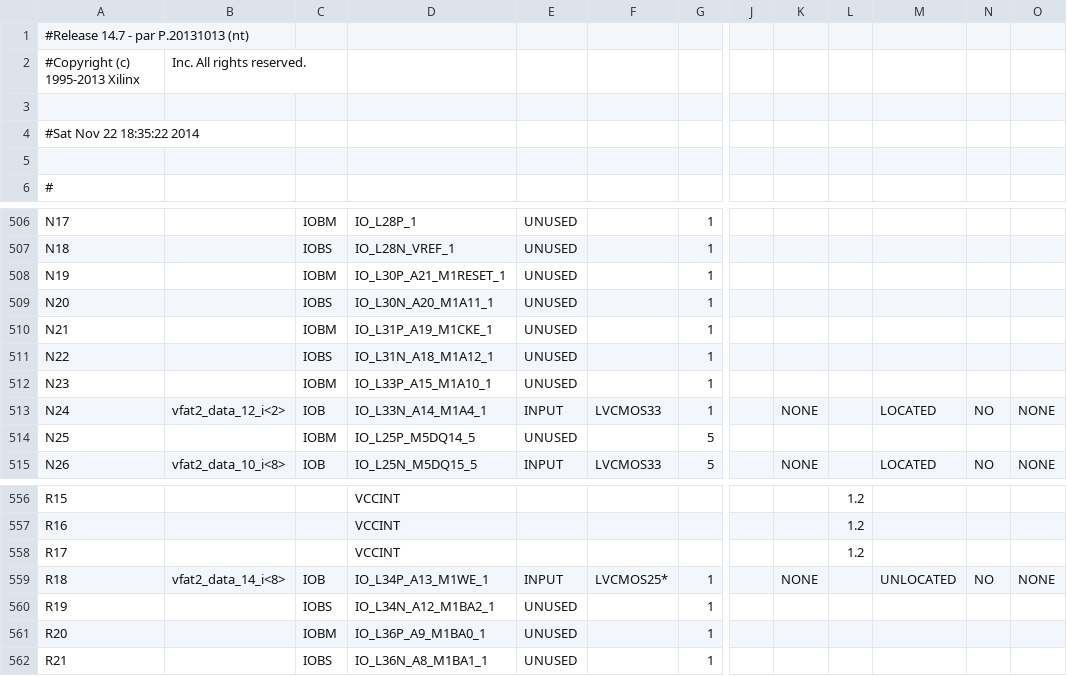
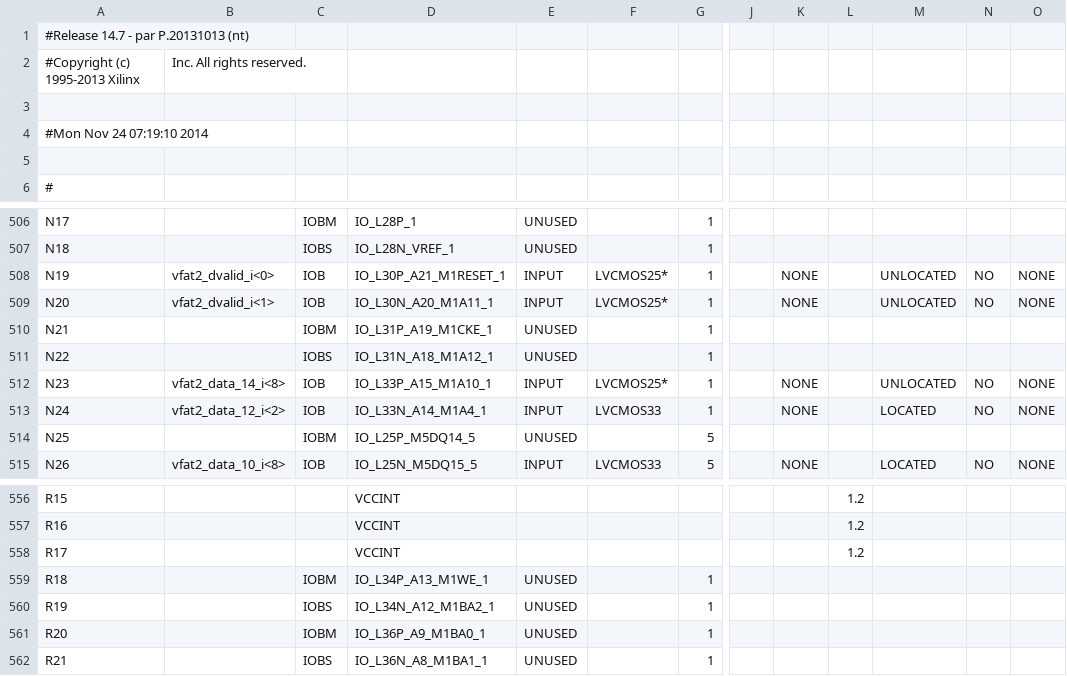
Before and after one commit to cms-gem-daq-project/OptoHybridv15, a CSV file: optohybrid_top_pad.csv, drawn as a sheet; only a part is shown, gaps mark what is left out; the diff names each change by its address in the sheet, - before the commit and + after, or states it on an @@ line.

```diff
--- a/optohybrid_top_pad.csv
+++ b/optohybrid_top_pad.csv
-A4: #Sat Nov 22 18:35:22 2014
+A4: #Mon Nov 24 07:19:10 2014
-B508: (empty)
+B508: vfat2_dvalid_i<0>
-C508: IOBM
+C508: IOB
-E508:E509: UNUSED
+E508:E509: INPUT
-F508:F509: (empty)
+F508:F509: LVCMOS25*
-K508:K509: (empty)
+K508:K509: NONE
-M508:M509: (empty)
+M508:M509: UNLOCATED
-N508:N509: (empty)
+N508:N509: NO
-O508:O509: (empty)
+O508:O509: NONE
-B509: (empty)
+B509: vfat2_dvalid_i<1>
-C509: IOBS
+C509: IOB
-B512: (empty)
+B512: vfat2_data_14_i<8>
-C512: IOBM
+C512: IOB
-E512: UNUSED
+E512: INPUT
-F512: (empty)
+F512: LVCMOS25*
-K512: (empty)
+K512: NONE
-M512: (empty)
+M512: UNLOCATED
-N512: (empty)
+N512: NO
-O512: (empty)
+O512: NONE
-B559: vfat2_data_14_i<8>
+B559: (empty)
-C559: IOB
+C559: IOBM
-E559: INPUT
+E559: UNUSED
-F559: LVCMOS25*
+F559: (empty)
-K559: NONE
+K559: (empty)
-M559: UNLOCATED
+M559: (empty)
-N559: NO
+N559: (empty)
-O559: NONE
+O559: (empty)
```
Also changed, not shown: 55 other files.
